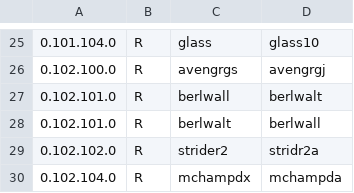
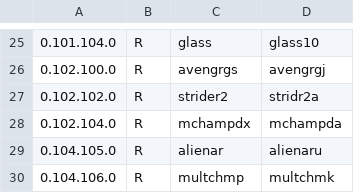
Before and after one commit to franklesniak/ROMSorter, a CSV file: MAME_2003_Plus_RenameSet_Exclusions.csv, drawn as a sheet; only a part is shown, gaps mark what is left out; the shorter side is filled out with more unchanged rows; the diff names each change by its address in the sheet, - before the commit and + after, or states it on an @@ line.

Commit message:
Fix berlwall / berlwalt

```diff
--- a/MAME_2003_Plus_RenameSet_Exclusions.csv
+++ b/MAME_2003_Plus_RenameSet_Exclusions.csv
-row 27: 0.102.101.0 | R | berlwall | berlwalt
-row 28: 0.102.101.0 | R | berlwalt | berlwall
```
Also changed, not shown: MAME_2003_Plus_RenameSet_Prerequisites.csv.
